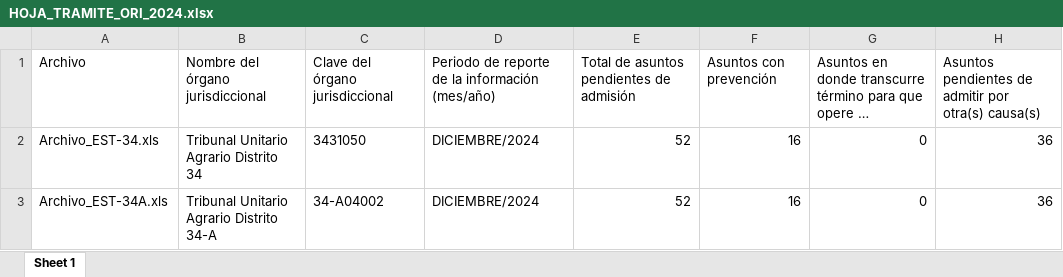
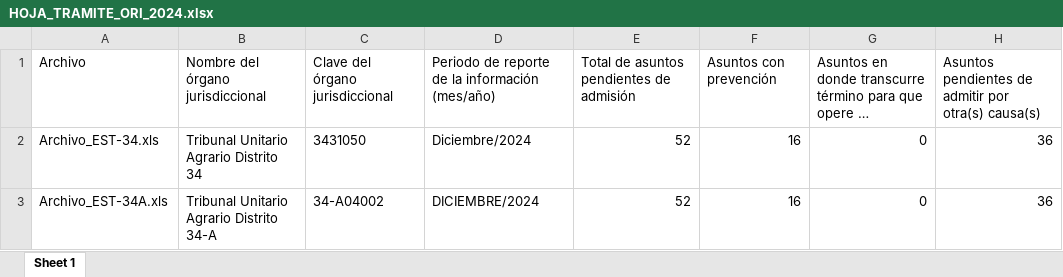
Before and after one commit to fjmd2088/001_Proyectos_R, an Excel workbook: 05_TSA/01_Código_Extracción/04_Resultados/Estructura_Datos/HOJA_TRAMITE_ORI_2024.xlsx, sheet Sheet 1, drawn as a sheet; only a part is shown; long unchanged cells end in …; values as stored, in another font and other column widths than the file's, no borders; the diff names each change by its address in the sheet, - before the commit and + after, or states it on an @@ line.

```diff
--- a/05_TSA/01_Código_Extracción/04_Resultados/Estructura_Datos/HOJA_TRAMITE_ORI_2024.xlsx (sheet Sheet 1)
+++ b/05_TSA/01_Código_Extracción/04_Resultados/Estructura_Datos/HOJA_TRAMITE_ORI_2024.xlsx (sheet Sheet 1)
-D2: DICIEMBRE/2024
+D2: Diciembre/2024
```
Also changed, not shown: 05_TSA/01_Código_Extracción/02_Estructura_datos/04_Estructura_Datos_Justicia_Agraria_CNIJF2025_VF(20feb2025)_Extraccion_Variables.xlsx, 05_TSA/01_Código_Extracción/04_Resultados/Estructura_Datos/HOJA_INGRESOS_ORI_2024.xlsx, 22 other files.
